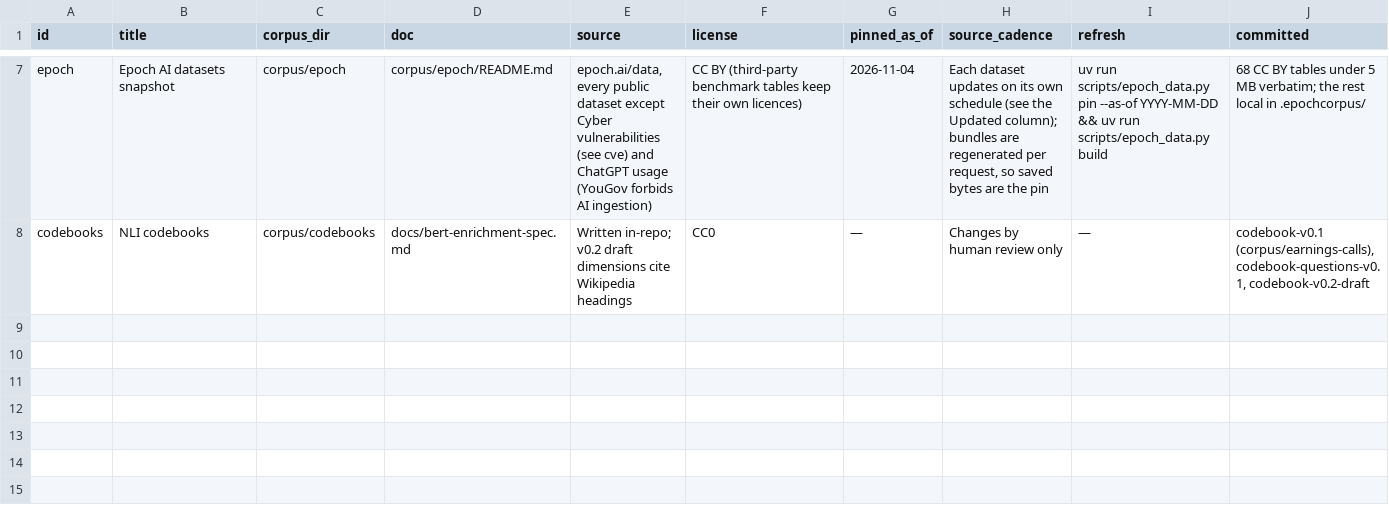
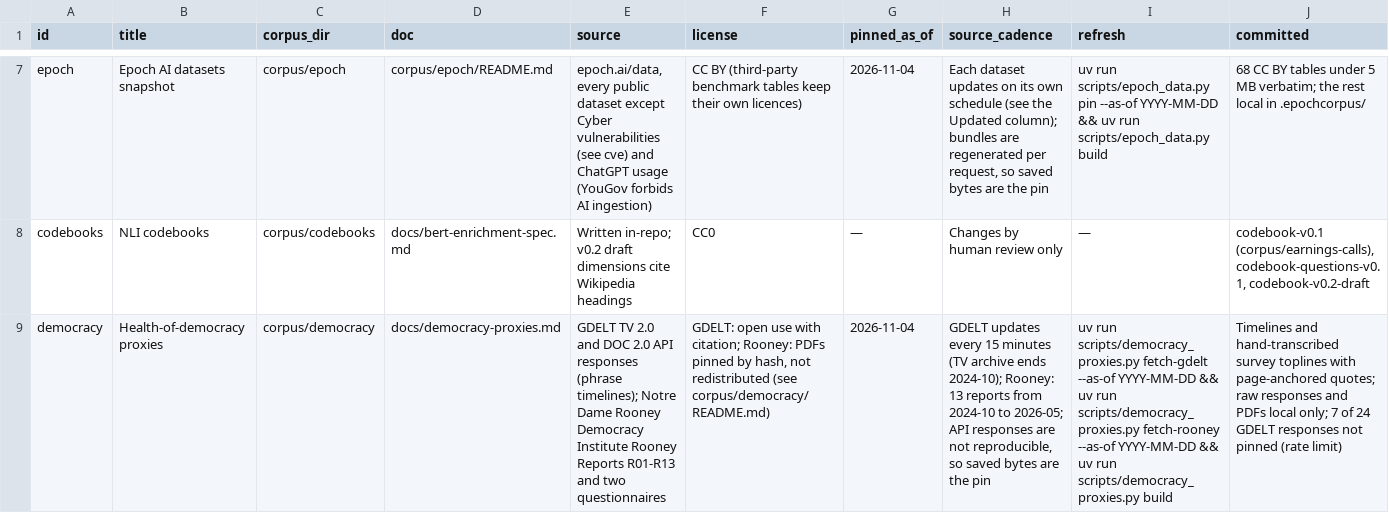
Before and after one commit to srvo/anthropic-pbc, a TSV file: corpus/datasets.tsv, drawn as a sheet; only a part is shown, gaps mark what is left out; the diff names each change by its address in the sheet, - before the commit and + after, or states it on an @@ line.

```diff
--- a/corpus/datasets.tsv
+++ b/corpus/datasets.tsv
+row 9: democracy | Health-of-democracy proxies | corpus/democracy | docs/democracy-proxies.md | GDELT TV 2.0 and DOC 2.0 API responses (phrase timelines); Notre Dame Rooney Democracy Institute Rooney Reports R01-R13 and two questionnaires | GDELT: open use with citation; Rooney: PDFs pinned by hash, not redistributed (see corpus/democracy/README.md) | 2026-11-04 | GDELT updates every 15 minutes (TV archive ends 2024-10); Rooney: 13 reports from 2024-10 to 2026-05; API responses are not reproducible, so saved bytes are the pin | uv run scripts/democracy_proxies.py fetch-gdelt --as-of YYYY-MM-DD && uv run scripts/democracy_proxies.py fetch-rooney --as-of YYYY-MM-DD && uv run scripts/democracy_proxies.py build | Timelines and hand-transcribed survey toplines with page-anchored quotes; raw responses and PDFs local only; 7 of 24 GDELT responses not pinned (rate limit)
```
Also changed, not shown: dag.lock.tsv, 20 other files.
